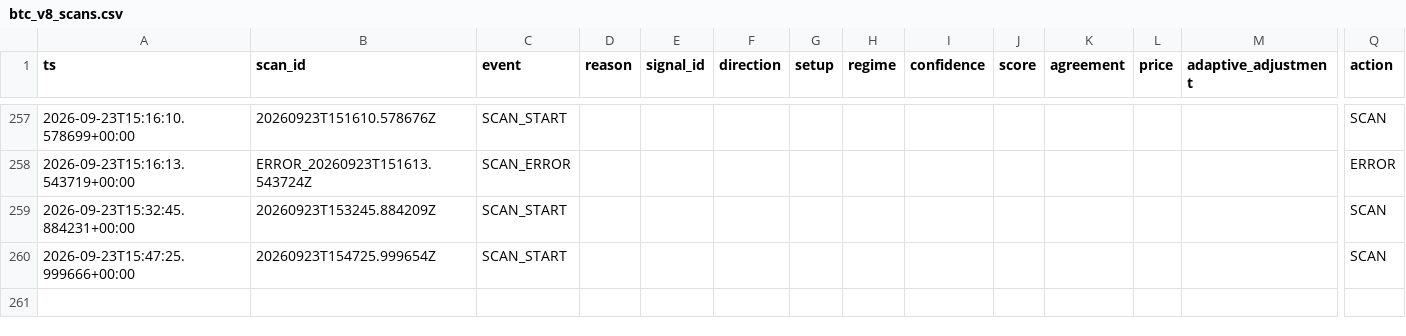
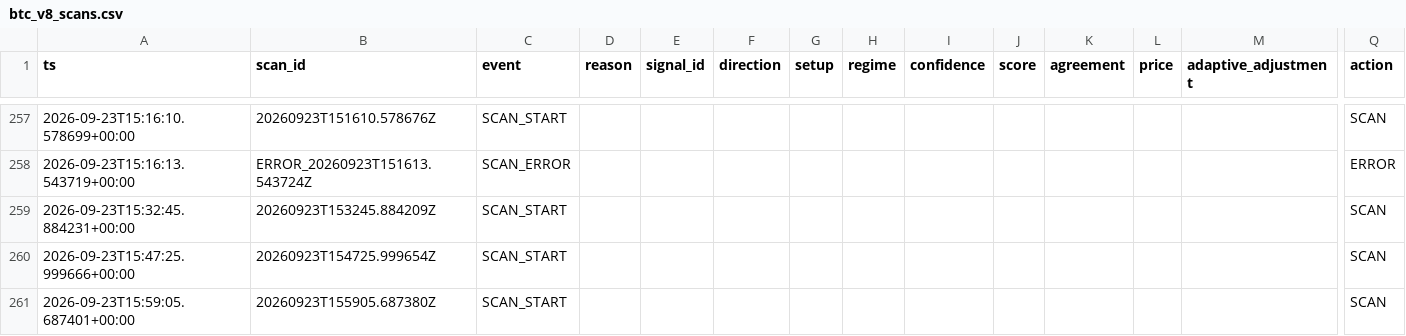
Before and after one commit to shaankhan9999999-sudo/smc-crypto-bot, a CSV file: logs/csv/btc_v8_scans.csv, drawn as a sheet; only a part is shown, gaps mark what is left out; rows hold the shown columns only; the diff names each change by its address in the sheet, - before the commit and + after, or states it on an @@ line.

```diff
--- a/logs/csv/btc_v8_scans.csv
+++ b/logs/csv/btc_v8_scans.csv
+row 261: 2026-09-23T15:59:05.687401+00:00 | 20260923T155905.687380Z | SCAN_START |  |  |  |  |  |  |  |  |  |  | SCAN
```
Also changed, not shown: logs/csv/btc_v8_adaptive_opportunity_intelligence.csv, logs/csv/btc_v8_shadow_orderbook.csv, 6 other files.
